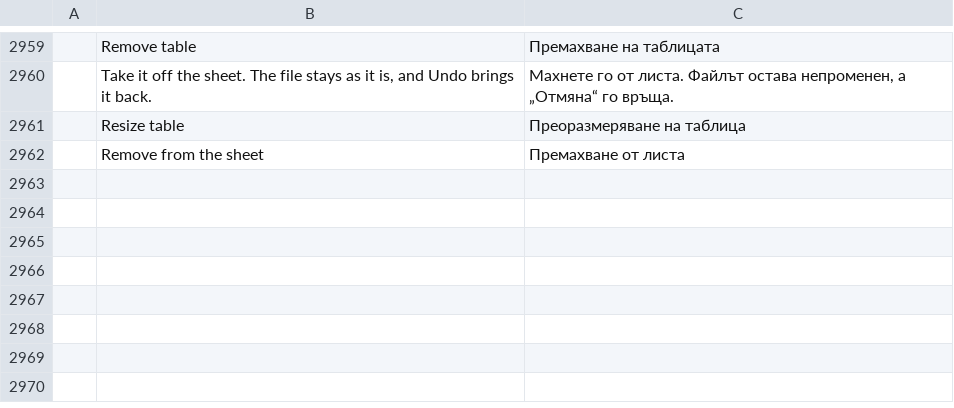
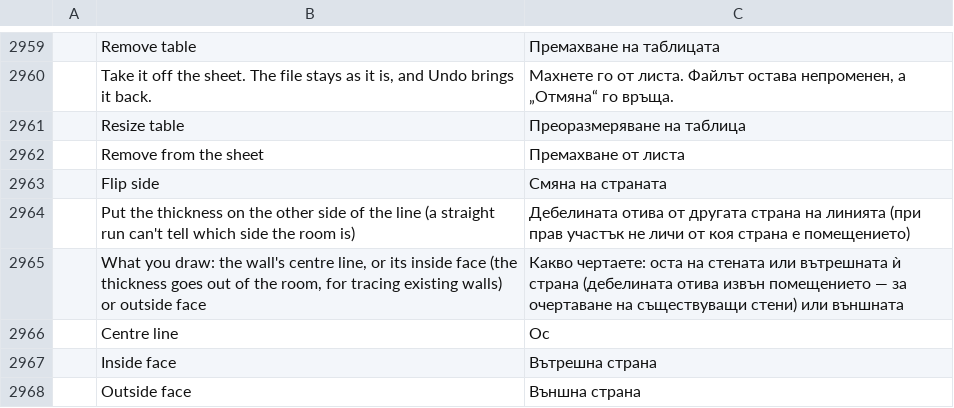
Before and after one commit to Azurehawke/pdfcraft, a TSV file: crates/ui-egui/src/i18n/bg.tsv, drawn as a sheet; only a part is shown, gaps mark what is left out; the diff names each change by its address in the sheet, - before the commit and + after, or states it on an @@ line.

```diff
--- a/crates/ui-egui/src/i18n/bg.tsv
+++ b/crates/ui-egui/src/i18n/bg.tsv
+row 2963:  | Flip side | Смяна на страната
+row 2964:  | Put the thickness on the other side of the line (a straight run can't tell which side the room is) | Дебелината отива от другата страна на линията (при прав участък не личи от коя страна е помещението)
+row 2965:  | What you draw: the wall's centre line, or its inside face (the thickness goes out of the room, for tracing existing walls) or outside face | Какво чертаете: оста на стената или вътрешната ѝ страна (дебелината отива извън помещението — за очертаване на съществуващи стени) или външната
+row 2966:  | Centre line | Ос
+row 2967:  | Inside face | Вътрешна страна
+row 2968:  | Outside face | Външна страна
```
Also changed, not shown: crates/ui-egui/src/i18n/ar.tsv, crates/ui-egui/src/i18n/de.tsv, 14 other files.
